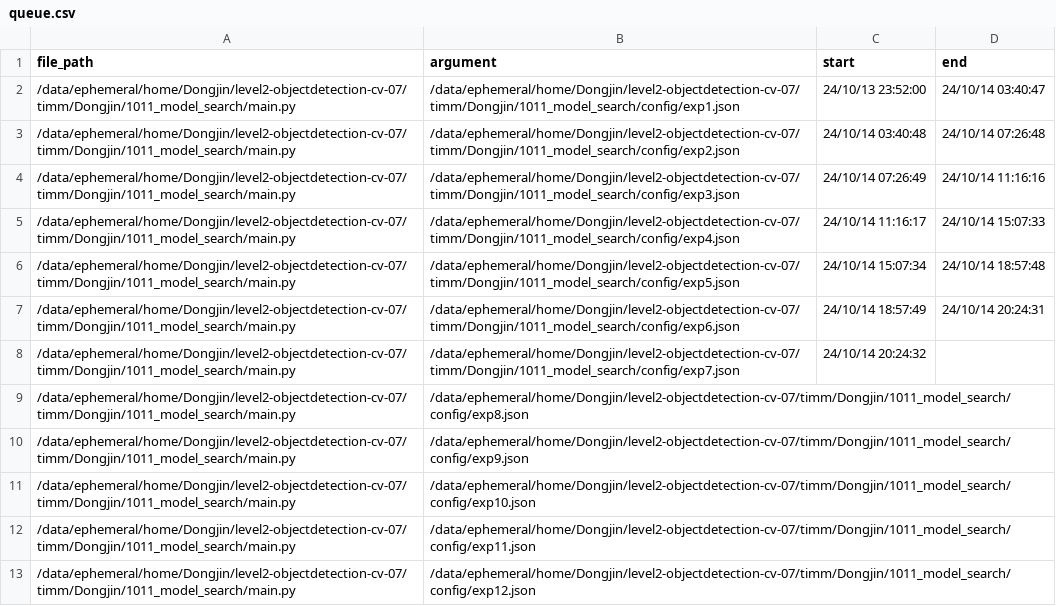
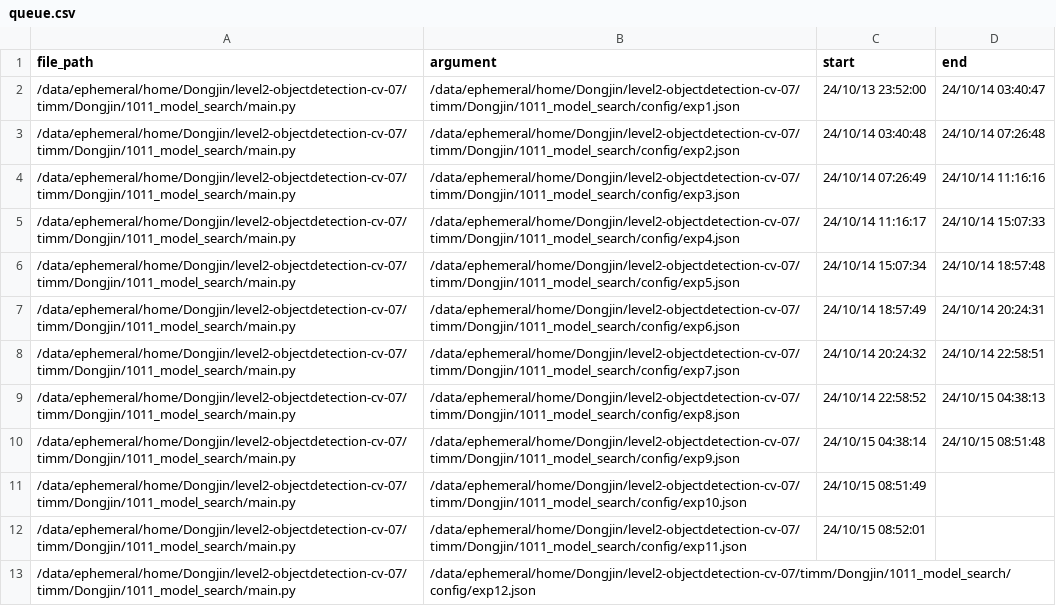
Before and after one commit to boostcampaitech7/level2-objectdetection-cv-07, a CSV file: timm/Dongjin/run_scripts/queue.csv, drawn as a sheet.

```diff
--- a/timm/Dongjin/run_scripts/queue.csv
+++ b/timm/Dongjin/run_scripts/queue.csv
@@ -7,7 +7,7 @@ file_path,argument,start,end
 /data/ephemeral/home/Dongjin/level2-objectdetection-cv-07/timm/Dongjin/1011_model_search/main.py,/data/ephemeral/home/Dongjin/level2-objectdetection-cv-07/timm/Dongjin/1011_model_search/config/exp6.json,24/10/14 18:57:49,24/10/14 20:24:31
-/data/ephemeral/home/Dongjin/level2-objectdetection-cv-07/timm/Dongjin/1011_model_search/main.py,/data/ephemeral/home/Dongjin/level2-objectdetection-cv-07/timm/Dongjin/1011_model_search/config/exp7.json,24/10/14 20:24:32,
-/data/ephemeral/home/Dongjin/level2-objectdetection-cv-07/timm/Dongjin/1011_model_search/main.py,/data/ephemeral/home/Dongjin/level2-objectdetection-cv-07/timm/Dongjin/1011_model_search/config/exp8.json,,
-/data/ephemeral/home/Dongjin/level2-objectdetection-cv-07/timm/Dongjin/1011_model_search/main.py,/data/ephemeral/home/Dongjin/level2-objectdetection-cv-07/timm/Dongjin/1011_model_search/config/exp9.json,,
-/data/ephemeral/home/Dongjin/level2-objectdetection-cv-07/timm/Dongjin/1011_model_search/main.py,/data/ephemeral/home/Dongjin/level2-objectdetection-cv-07/timm/Dongjin/1011_model_search/config/exp10.json,,
-/data/ephemeral/home/Dongjin/level2-objectdetection-cv-07/timm/Dongjin/1011_model_search/main.py,/data/ephemeral/home/Dongjin/level2-objectdetection-cv-07/timm/Dongjin/1011_model_search/config/exp11.json,,
+/data/ephemeral/home/Dongjin/level2-objectdetection-cv-07/timm/Dongjin/1011_model_search/main.py,/data/ephemeral/home/Dongjin/level2-objectdetection-cv-07/timm/Dongjin/1011_model_search/config/exp7.json,24/10/14 20:24:32,24/10/14 22:58:51
+/data/ephemeral/home/Dongjin/level2-objectdetection-cv-07/timm/Dongjin/1011_model_search/main.py,/data/ephemeral/home/Dongjin/level2-objectdetection-cv-07/timm/Dongjin/1011_model_search/config/exp8.json,24/10/14 22:58:52,24/10/15 04:38:13
+/data/ephemeral/home/Dongjin/level2-objectdetection-cv-07/timm/Dongjin/1011_model_search/main.py,/data/ephemeral/home/Dongjin/level2-objectdetection-cv-07/timm/Dongjin/1011_model_search/config/exp9.json,24/10/15 04:38:14,24/10/15 08:51:48
+/data/ephemeral/home/Dongjin/level2-objectdetection-cv-07/timm/Dongjin/1011_model_search/main.py,/data/ephemeral/home/Dongjin/level2-objectdetection-cv-07/timm/Dongjin/1011_model_search/config/exp10.json,24/10/15 08:51:49,
+/data/ephemeral/home/Dongjin/level2-objectdetection-cv-07/timm/Dongjin/1011_model_search/main.py,/data/ephemeral/home/Dongjin/level2-objectdetection-cv-07/timm/Dongjin/1011_model_search/config/exp11.json,24/10/15 08:52:01,
 /data/ephemeral/home/Dongjin/level2-objectdetection-cv-07/timm/Dongjin/1011_model_search/main.py,/data/ephemeral/home/Dongjin/level2-objectdetection-cv-07/timm/Dongjin/1011_model_search/config/exp12.json,,
```
Also changed, not shown: 19 other files.
